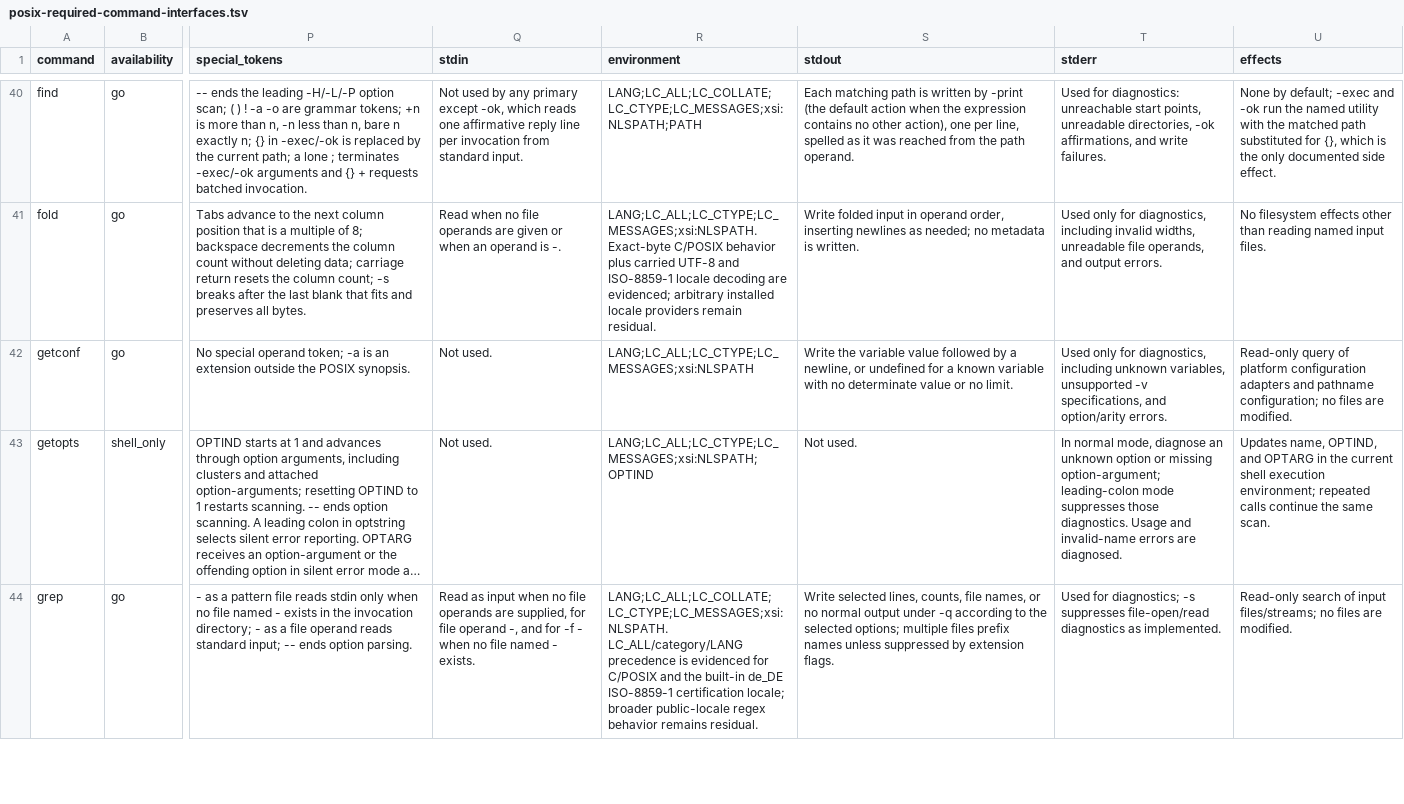
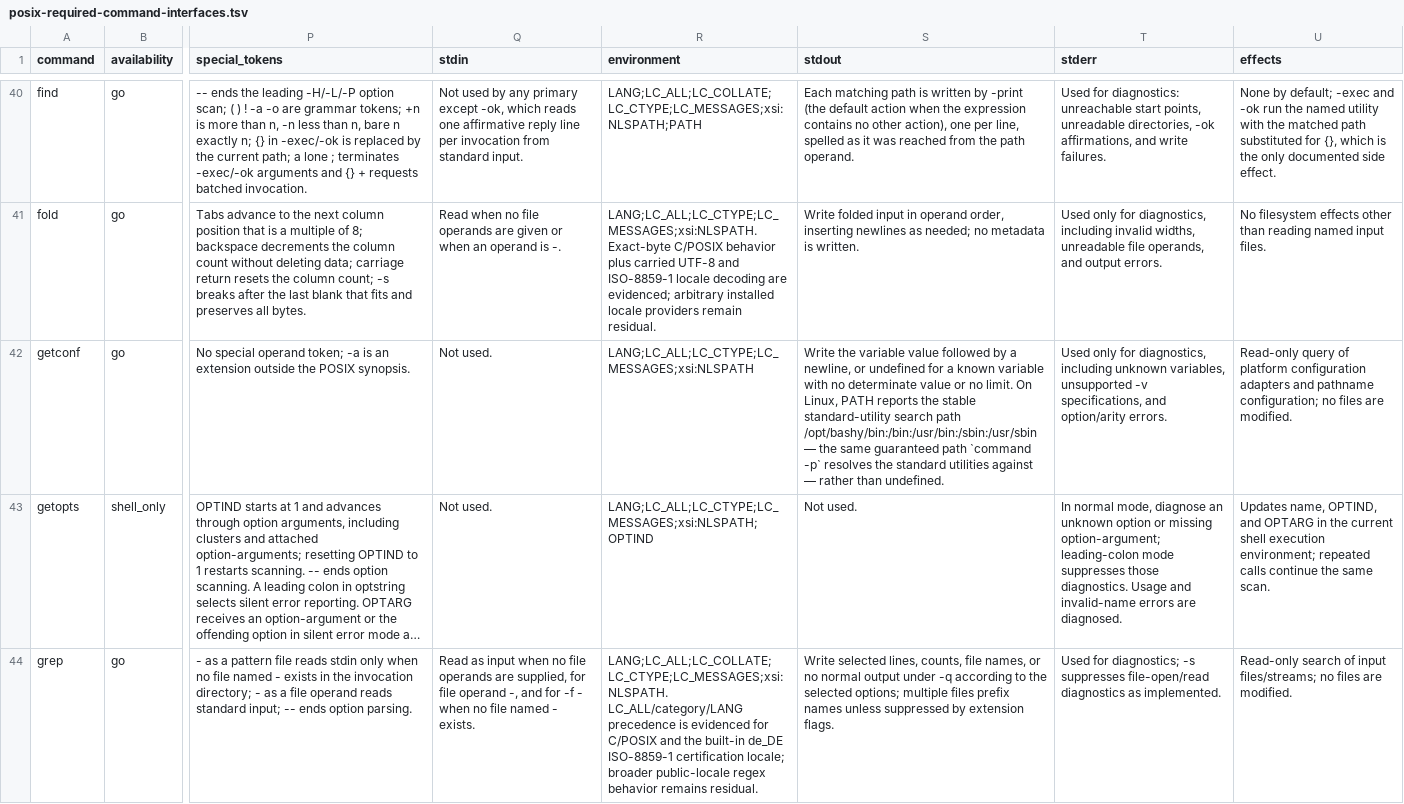
Before and after one commit to qiangli/coreutils, a TSV file: docs/posix-required-command-interfaces.tsv, drawn as a sheet; only a part is shown, gaps mark what is left out; long unchanged cells end in …; the diff names each change by its address in the sheet, - before the commit and + after, or states it on an @@ line.

Commit message:
getconf: report the standard-utility PATH on Linux
Linux getconf PATH previously printed undefined: the adapter refuses to
invent libc confstr(_CS_PATH) policy. But PATH is not a host measurement
here — it is the product's standard-utility search contract, the exact
path `command -p` resolves against (/opt/bashy/bin first, then the
conventional system directories in their usual order). Report it from the
Linux platform adapter only; Darwin and Windows are untouched, and the
value deliberately diverges from a host glibc's /bin:/usr/bin, so the
host-oracle tests keep excluding PATH.

Tests: TestLinuxPathReportsStandardUtilityPath and
TestLinuxAllIncludesStandardUtilityPath pin `getconf PATH` and the -a
line; TestLinuxReportsOnlyDerivedRuntimeValues no longer expects PATH to
be undefined. Verified on real Linux (container): focused tests pass and
the built multicall prints the contract path for both queries. Native
darwin suite, go vet (darwin + GOOS=linux), and multicall build pass.
Pre-existing musl-host oracle failures and the pre-existing
posix_manifest.py 'alias' validation failure are unrelated and unchanged.

Docs: getconf row in posix-required-command-interfaces.tsv (+regenerated
md section) now documents the Linux PATH value; evidence lanes updated.

```diff
--- a/docs/posix-required-command-interfaces.tsv
+++ b/docs/posix-required-command-interfaces.tsv
-S42 (stdout): …no limit.
+S42 (stdout): …no limit. On Linux, PATH reports the stable standard-utility search path /opt/bashy/bin:/bin:/usr/bin:/sbin:/usr/sbin — the same guaranteed path `command -p` resolves the standard utilities against — rather than undefined.
```
Also changed, not shown: 4 other files.
